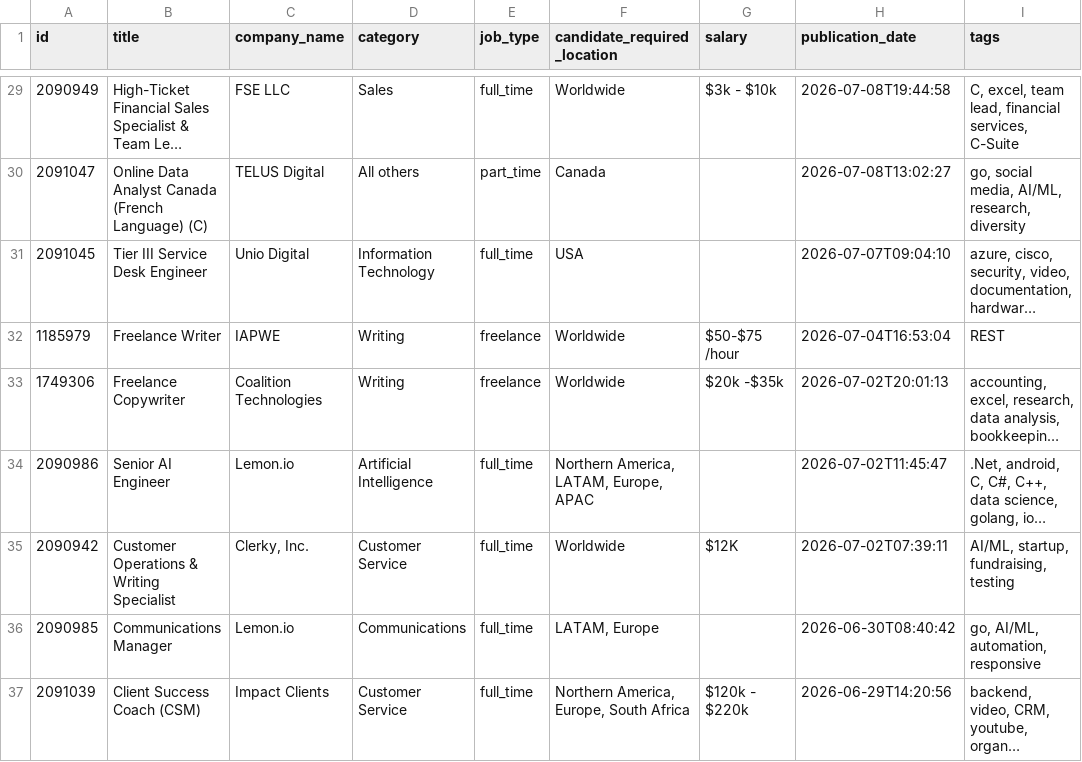
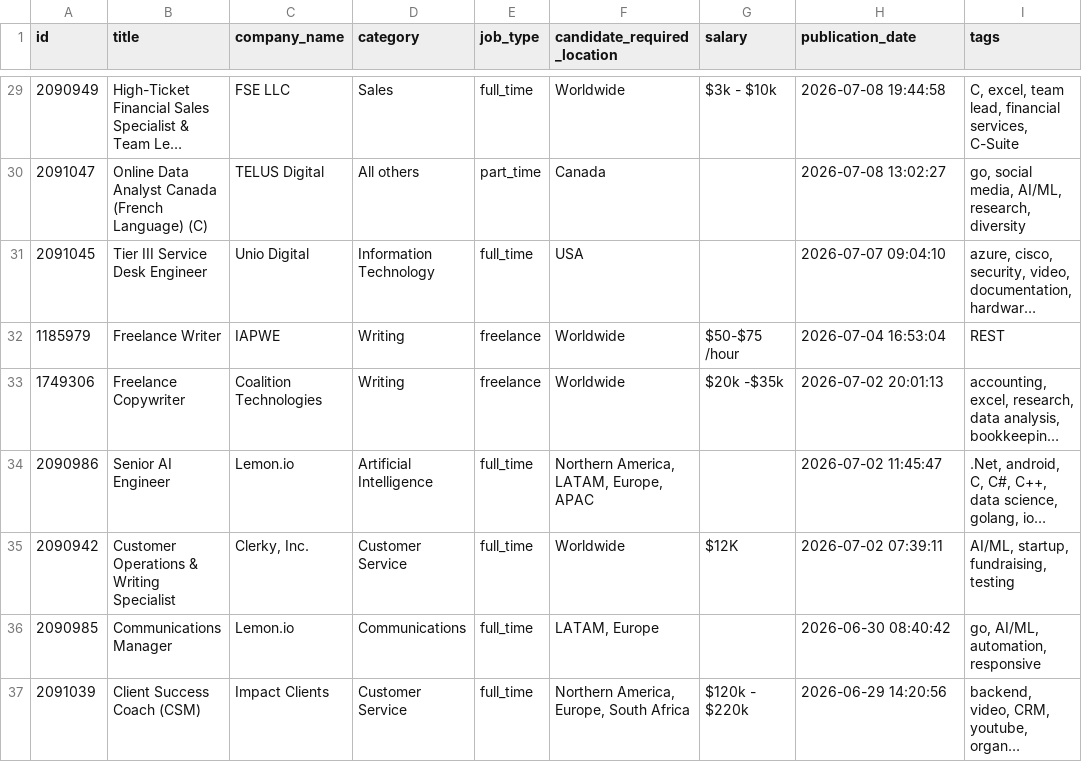
Before and after one commit to Marwa20025/modern-data-platform-job-analytics, a CSV file: data/processed/jobs_clean.csv, drawn as a sheet; only a part is shown, gaps mark what is left out; long unchanged cells end in …; the diff covers the shown part only; the diff names each change by its address in the sheet, - before the commit and + after, or states it on an @@ line.

```diff
--- a/data/processed/jobs_clean.csv
+++ b/data/processed/jobs_clean.csv
-H29 (publication_date): 2026-07-08T19:44:58
+H29 (publication_date): 2026-07-08 19:44:58
-H30 (publication_date): 2026-07-08T13:02:27
+H30 (publication_date): 2026-07-08 13:02:27
-H31 (publication_date): 2026-07-07T09:04:10
+H31 (publication_date): 2026-07-07 09:04:10
-H32 (publication_date): 2026-07-04T16:53:04
+H32 (publication_date): 2026-07-04 16:53:04
-H33 (publication_date): 2026-07-02T20:01:13
+H33 (publication_date): 2026-07-02 20:01:13
-H34 (publication_date): 2026-07-02T11:45:47
+H34 (publication_date): 2026-07-02 11:45:47
-H35 (publication_date): 2026-07-02T07:39:11
+H35 (publication_date): 2026-07-02 07:39:11
-H36 (publication_date): 2026-06-30T08:40:42
+H36 (publication_date): 2026-06-30 08:40:42
-H37 (publication_date): 2026-06-29T14:20:56
+H37 (publication_date): 2026-06-29 14:20:56
```
Also changed, not shown: 27 edited cells elsewhere in this file, 9 other files.
